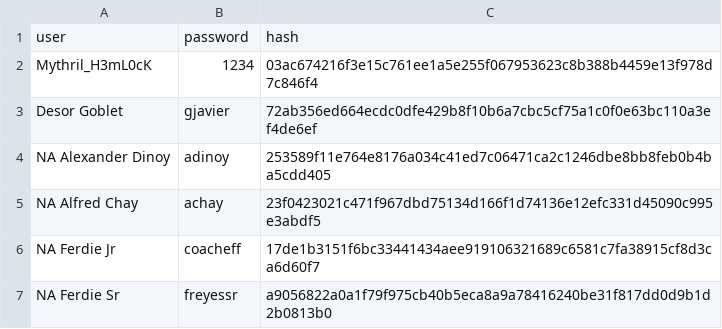
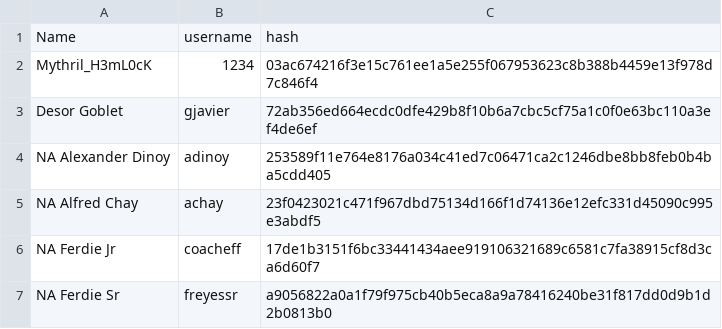
Before and after one commit to mythrilh3ml0ck/ChessLounge, a CSV file: sdrowssap/passwords.csv, drawn as a sheet.

Commit message:
Add files via upload

```diff
--- a/sdrowssap/passwords.csv
+++ b/sdrowssap/passwords.csv
@@ -1,2 +1,2 @@
-user,password,hash
+Name,username,hash
 Mythril_H3mL0cK,1234,03ac674216f3e15c761ee1a5e255f067953623c8b388b4459e13f978d7c846f4
```
